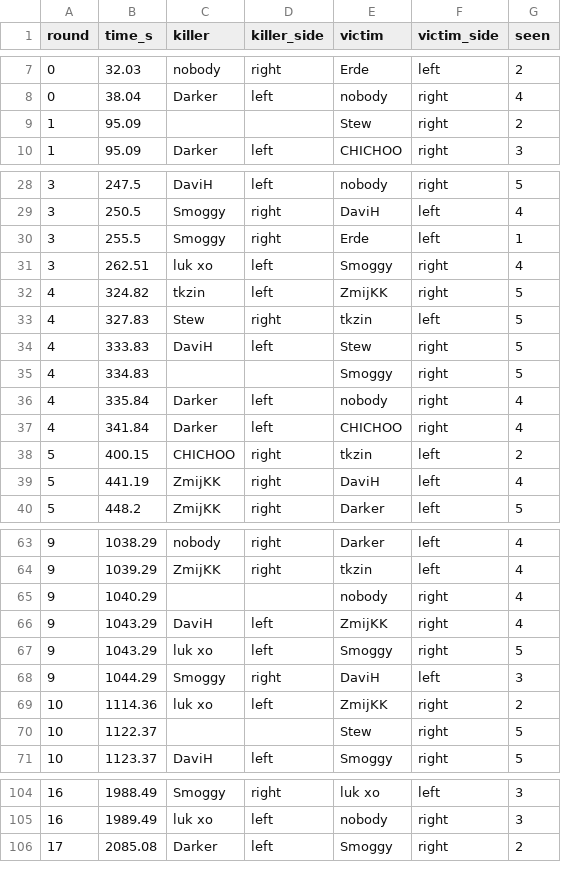
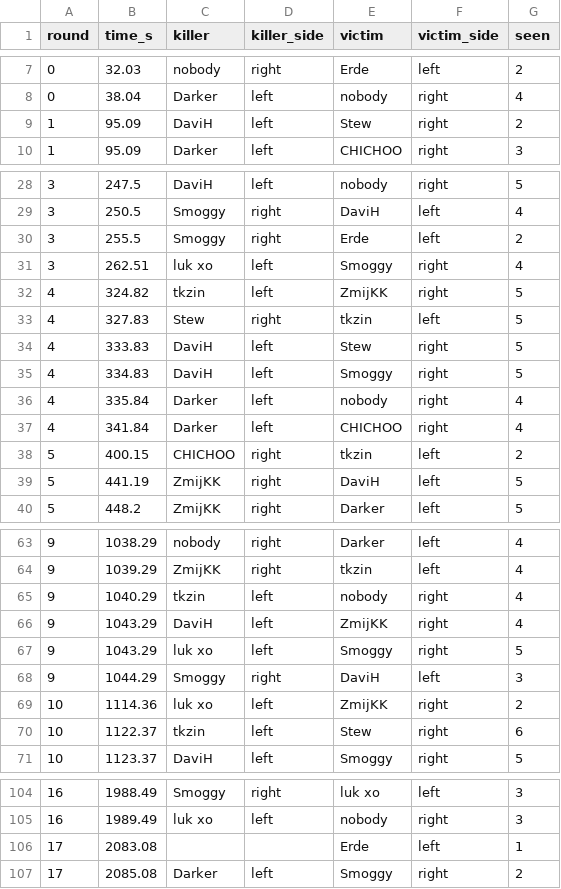
Before and after one commit to kimsokeen/valorant-who-to-spectate, a CSV file: data/kills/2026-09-26_loud_vs_edward-gaming_map2.csv, drawn as a sheet; only a part is shown, gaps mark what is left out; the diff covers the shown part only.

```diff
--- a/data/kills/2026-09-26_loud_vs_edward-gaming_map2.csv
+++ b/data/kills/2026-09-26_loud_vs_edward-gaming_map2.csv
@@ -8,3 +8,3 @@ round,time_s,killer,killer_side,victim,victim_side,seen
 0,38.04,Darker,left,nobody,right,4
-1,95.09,,,Stew,right,2
+1,95.09,DaviH,left,Stew,right,2
 1,95.09,Darker,left,CHICHOO,right,3
@@ -29,3 +29,3 @@ round,time_s,killer,killer_side,victim,victim_side,seen
 3,250.5,Smoggy,right,DaviH,left,4
-3,255.5,Smoggy,right,Erde,left,1
+3,255.5,Smoggy,right,Erde,left,2
 3,262.51,luk xo,left,Smoggy,right,4
@@ -34,3 +34,3 @@ round,time_s,killer,killer_side,victim,victim_side,seen
 4,333.83,DaviH,left,Stew,right,5
-4,334.83,,,Smoggy,right,5
+4,334.83,DaviH,left,Smoggy,right,5
 4,335.84,Darker,left,nobody,right,4
@@ -38,3 +38,3 @@ round,time_s,killer,killer_side,victim,victim_side,seen
 5,400.15,CHICHOO,right,tkzin,left,2
-5,441.19,ZmijKK,right,DaviH,left,4
+5,441.19,ZmijKK,right,DaviH,left,5
 5,448.2,ZmijKK,right,Darker,left,5
@@ -64,3 +64,3 @@ round,time_s,killer,killer_side,victim,victim_side,seen
 9,1039.29,ZmijKK,right,tkzin,left,4
-9,1040.29,,,nobody,right,4
+9,1040.29,tkzin,left,nobody,right,4
 9,1043.29,DaviH,left,ZmijKK,right,4
@@ -69,3 +69,3 @@ round,time_s,killer,killer_side,victim,victim_side,seen
 10,1114.36,luk xo,left,ZmijKK,right,2
-10,1122.37,,,Stew,right,5
+10,1122.37,tkzin,left,Stew,right,6
 10,1123.37,DaviH,left,Smoggy,right,5
@@ -105,2 +105,3 @@ round,time_s,killer,killer_side,victim,victim_side,seen
 16,1989.49,luk xo,left,nobody,right,3
+17,2083.08,,,Erde,left,1
 17,2085.08,Darker,left,Smoggy,right,2
```
Also changed, not shown: 6 edited cells elsewhere in this file, data/kills/2026-09-27_100-thieves_vs_t1_map1.csv, data/kills/2026-09-30_team-vitality_vs_loud_map2.csv, 39 other files.
